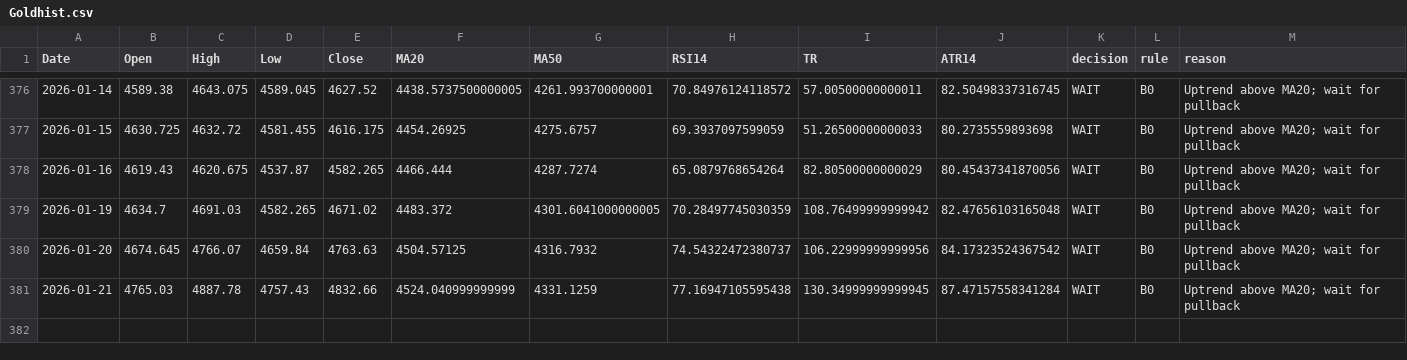
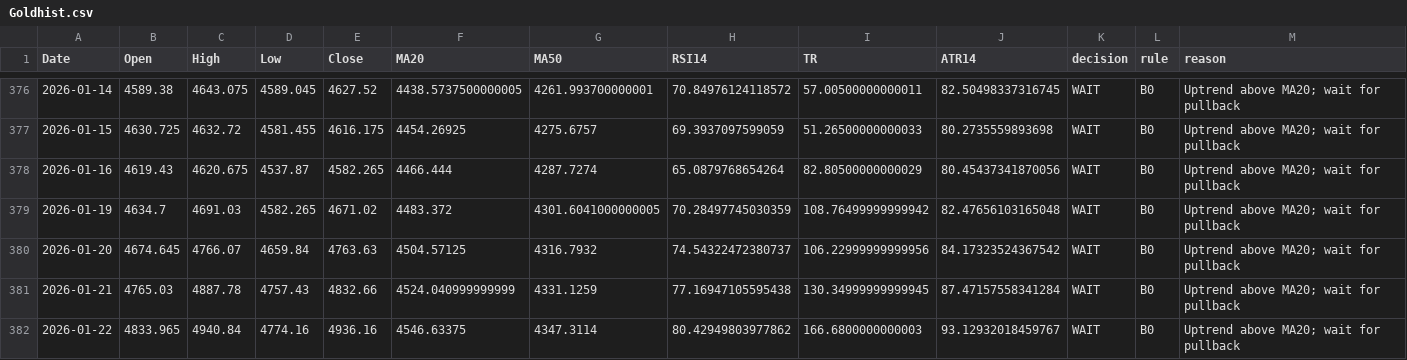
Before and after one commit to Hamidjourney/gold-decision, a CSV file: data/Goldhist.csv, drawn as a sheet; only a part is shown, gaps mark what is left out; the diff names each change by its address in the sheet, - before the commit and + after, or states it on an @@ line.

```diff
--- a/data/Goldhist.csv
+++ b/data/Goldhist.csv
+row 382: 2026-01-22 | 4833.965 | 4940.84 | 4774.16 | 4936.16 | 4546.63375 | 4347.3114 | 80.42949803977862 | 166.6800000000003 | 93.12932018459767 | WAIT | B0 | Uptrend above MA20; wait for pullback
```
Also changed, not shown: 1 other file.
